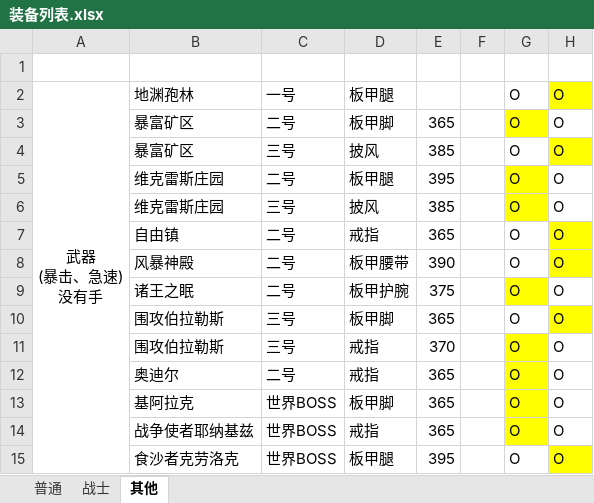
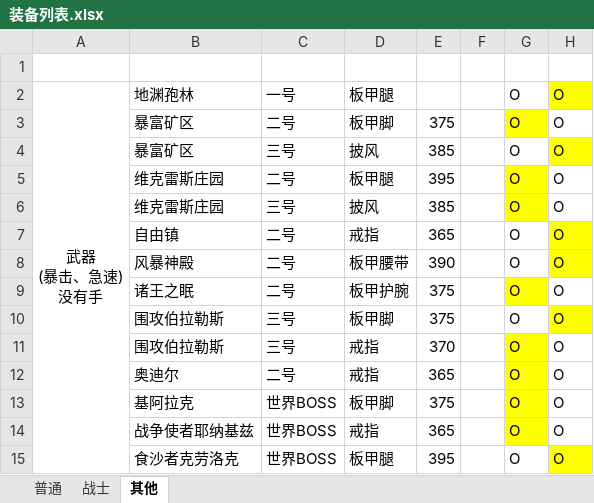
Before and after one commit to z3214965/WOW, an Excel workbook: 配置/装备列表.xlsx, sheet 其他, drawn as a sheet; values as stored, in another font and other column widths than the file's, no borders; the diff names each change by its address in the sheet, - before the commit and + after, or states it on an @@ line.

```diff
--- a/配置/装备列表.xlsx (sheet 其他)
+++ b/配置/装备列表.xlsx (sheet 其他)
-E3: 365
+E3: 375
-E10: 365
+E10: 375
-E13: 365
+E13: 375
```
Also changed, not shown: sheet 战士, hidden cells, 16 other files.
